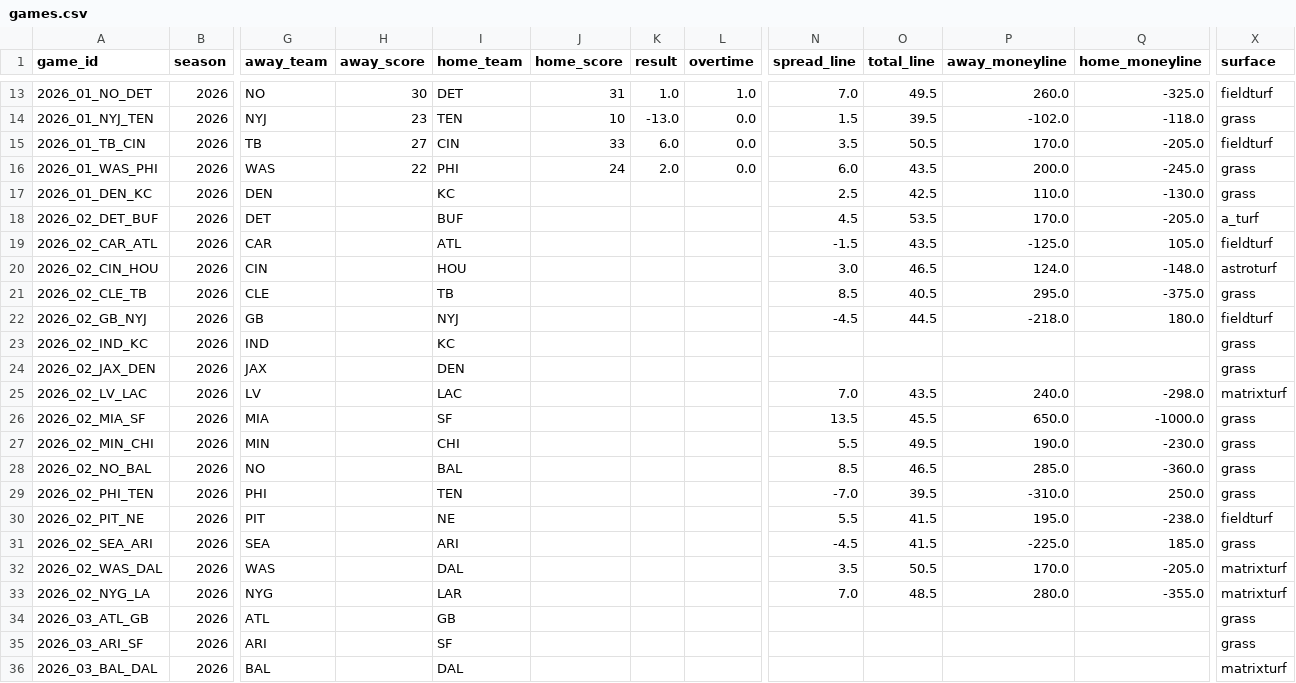
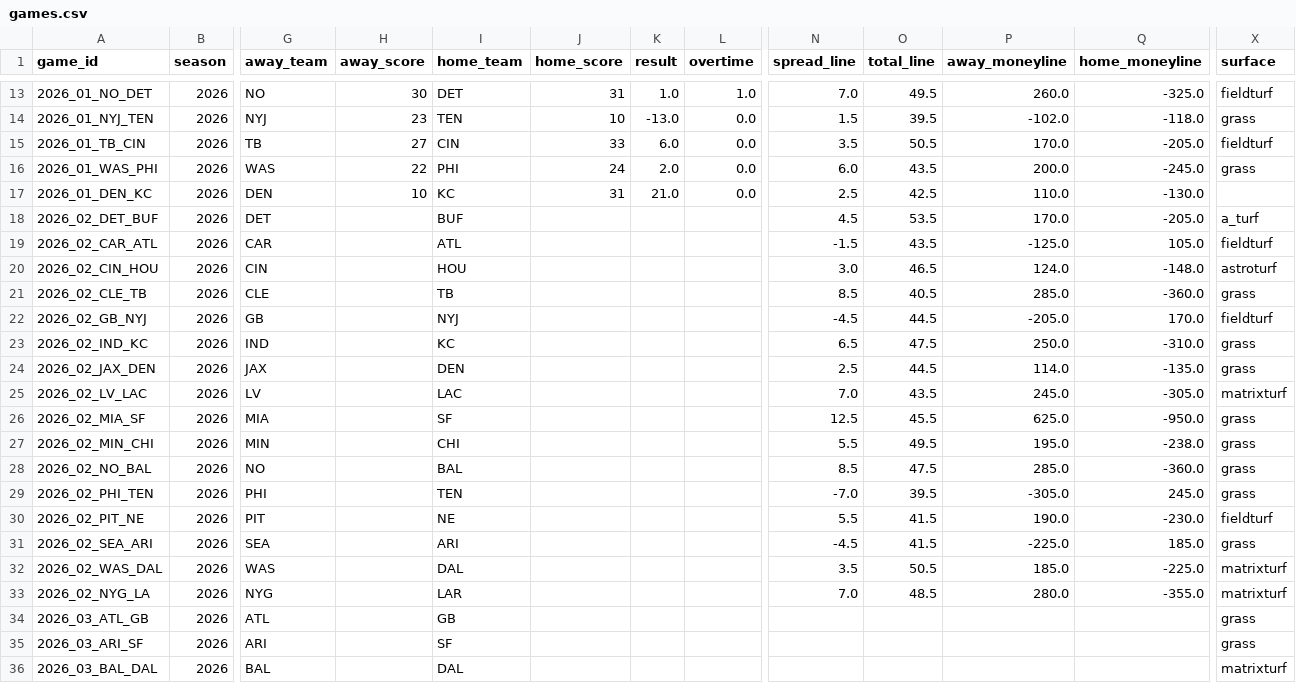
Before and after one commit to athvin/football-pool, a CSV file: data/2026/games.csv, drawn as a sheet; only a part is shown, gaps mark what is left out; the diff names each change by its address in the sheet, - before the commit and + after, or states it on an @@ line.

Commit message:
data: refresh 2026-09-15

```diff
--- a/data/2026/games.csv
+++ b/data/2026/games.csv
-H17 (away_score): (empty)
+H17 (away_score): 10
-J17 (home_score): (empty)
+J17 (home_score): 31
-K17 (result): (empty)
+K17 (result): 21.0
-L17 (overtime): (empty)
+L17 (overtime): 0.0
-X17 (surface): grass
+X17 (surface): (empty)
-P21 (away_moneyline): 295.0
+P21 (away_moneyline): 285.0
-Q21 (home_moneyline): -375.0
+Q21 (home_moneyline): -360.0
-P22 (away_moneyline): -218.0
+P22 (away_moneyline): -205.0
-Q22 (home_moneyline): 180.0
+Q22 (home_moneyline): 170.0
-N23 (spread_line): (empty)
+N23 (spread_line): 6.5
-O23 (total_line): (empty)
+O23 (total_line): 47.5
-P23 (away_moneyline): (empty)
+P23 (away_moneyline): 250.0
-Q23 (home_moneyline): (empty)
+Q23 (home_moneyline): -310.0
-N24 (spread_line): (empty)
+N24 (spread_line): 2.5
-O24 (total_line): (empty)
+O24 (total_line): 44.5
-P24 (away_moneyline): (empty)
+P24 (away_moneyline): 114.0
-Q24 (home_moneyline): (empty)
+Q24 (home_moneyline): -135.0
-P25 (away_moneyline): 240.0
+P25 (away_moneyline): 245.0
-Q25 (home_moneyline): -298.0
+Q25 (home_moneyline): -305.0
-N26 (spread_line): 13.5
+N26 (spread_line): 12.5
-P26 (away_moneyline): 650.0
+P26 (away_moneyline): 625.0
-Q26 (home_moneyline): -1000.0
+Q26 (home_moneyline): -950.0
-P27 (away_moneyline): 190.0
+P27 (away_moneyline): 195.0
-Q27 (home_moneyline): -230.0
+Q27 (home_moneyline): -238.0
-O28 (total_line): 46.5
+O28 (total_line): 47.5
-P29 (away_moneyline): -310.0
+P29 (away_moneyline): -305.0
-Q29 (home_moneyline): 250.0
+Q29 (home_moneyline): 245.0
-P30 (away_moneyline): 195.0
+P30 (away_moneyline): 190.0
-Q30 (home_moneyline): -238.0
+Q30 (home_moneyline): -230.0
-P32 (away_moneyline): 170.0
+P32 (away_moneyline): 185.0
-Q32 (home_moneyline): -205.0
+Q32 (home_moneyline): -225.0
```
